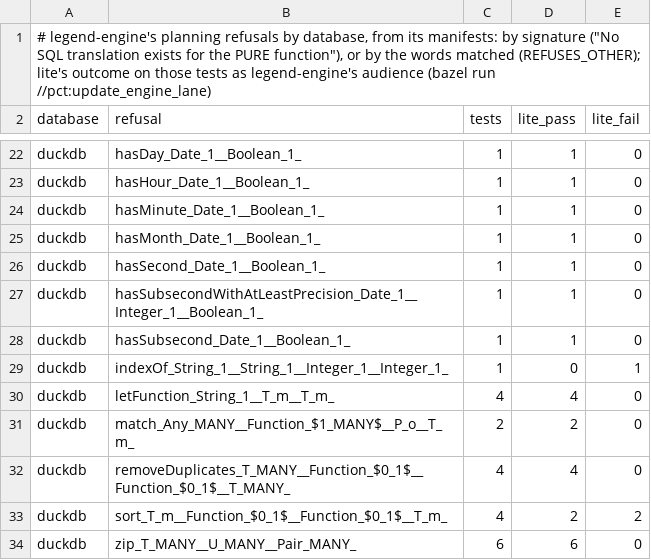
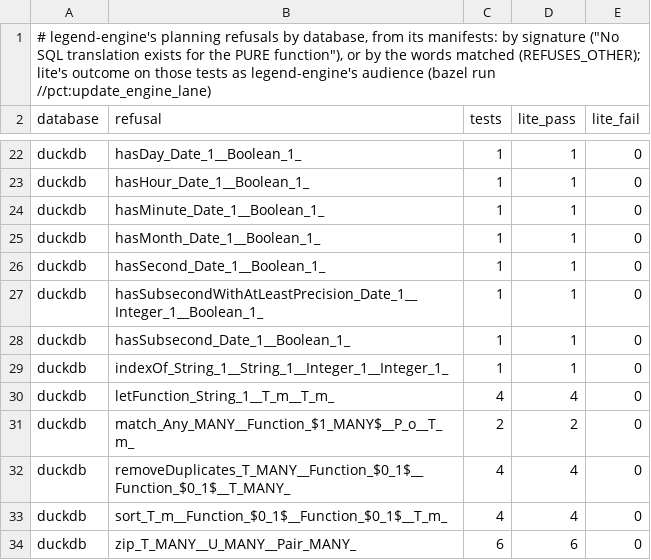
Before and after one commit to neema2/legend-lite, a TSV file: pct/engine_lane/refusals_duckdb.tsv, drawn as a sheet; only a part is shown, gaps mark what is left out.

```diff
--- a/pct/engine_lane/refusals_duckdb.tsv
+++ b/pct/engine_lane/refusals_duckdb.tsv
@@ -28,3 +28,3 @@ duckdb	hasSubsecondWithAtLeastPrecision_Date_1__Integer_1__Boolean_1_	1	1	0
 duckdb	hasSubsecond_Date_1__Boolean_1_	1	1	0
-duckdb	indexOf_String_1__String_1__Integer_1__Integer_1_	1	0	1
+duckdb	indexOf_String_1__String_1__Integer_1__Integer_1_	1	1	0
 duckdb	letFunction_String_1__T_m__T_m_	4	4	0
@@ -32,3 +32,3 @@ duckdb	match_Any_MANY__Function_$1_MANY$__P_o__T_m_	2	2	0
 duckdb	removeDuplicates_T_MANY__Function_$0_1$__Function_$0_1$__T_MANY_	4	4	0
-duckdb	sort_T_m__Function_$0_1$__Function_$0_1$__T_m_	4	2	2
+duckdb	sort_T_m__Function_$0_1$__Function_$0_1$__T_m_	4	4	0
 duckdb	zip_T_MANY__U_MANY__Pair_MANY_	6	6	0
```
Also changed, not shown: pct/engine_lane/duckdb_essential.tsv, pct/engine_lane/h2_essential.tsv, 3 other files.
